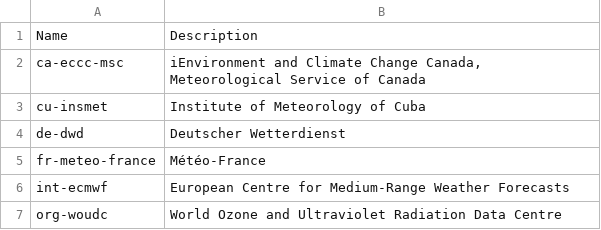
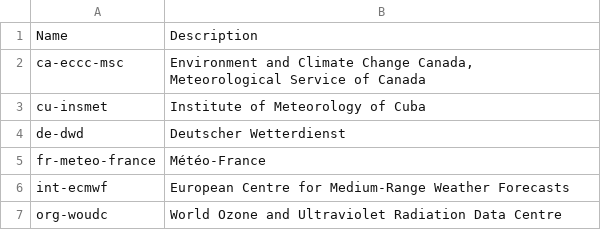
Before and after one commit to wmo-im/wis2-topic-hierarchy, a CSV file: topic-hierarchy/centre-id.csv, drawn as a sheet.

Commit message:
test

```diff
--- a/topic-hierarchy/centre-id.csv
+++ b/topic-hierarchy/centre-id.csv
@@ -1,3 +1,3 @@
 Name,Description
-ca-eccc-msc,"iEnvironment and Climate Change Canada, Meteorological Service of Canada"
+ca-eccc-msc,"Environment and Climate Change Canada, Meteorological Service of Canada"
 cu-insmet,Institute of Meteorology of Cuba
```
